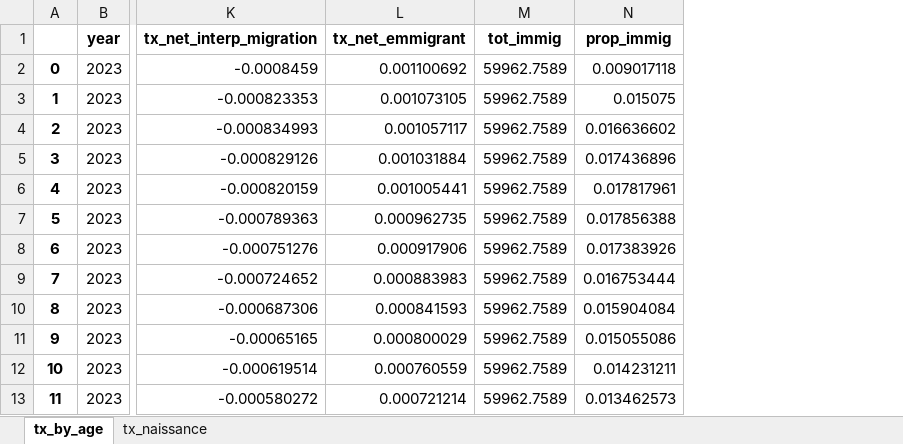
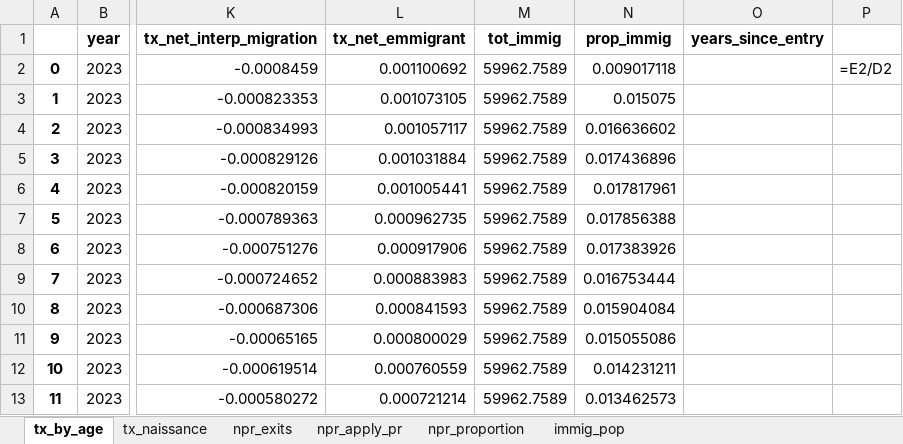
Before and after one commit to pcmichaud/immsim, an Excel workbook: data/tx_isq.xlsx, sheet tx_by_age, drawn as a sheet; only a part is shown, gaps mark what is left out; values as stored, in another font and other column widths than the file's, no borders; formulas without a stored value are shown as written; the diff names each change by its address in the sheet, - before the commit and + after, or states it on an @@ line.

```diff
--- a/data/tx_isq.xlsx (sheet tx_by_age)
+++ b/data/tx_isq.xlsx (sheet tx_by_age)
+sheet tab: npr_exits
+sheet tab: npr_apply_pr
+sheet tab: npr_proportion
+sheet tab: immig_pop
+column O (years_since_entry), empty
+column P, row 2: =E2/D2
```
Also changed, not shown: 2 other files.
